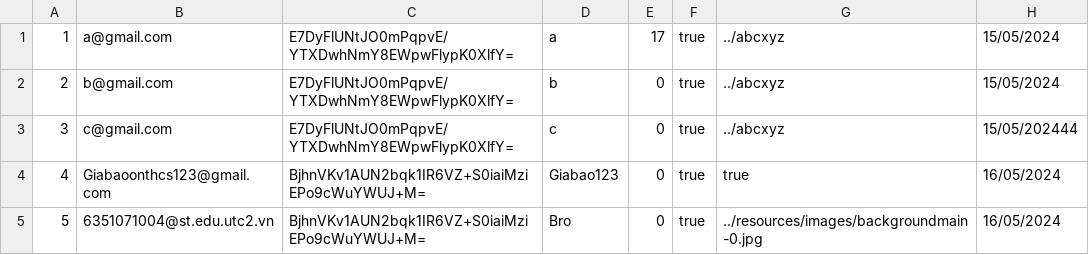
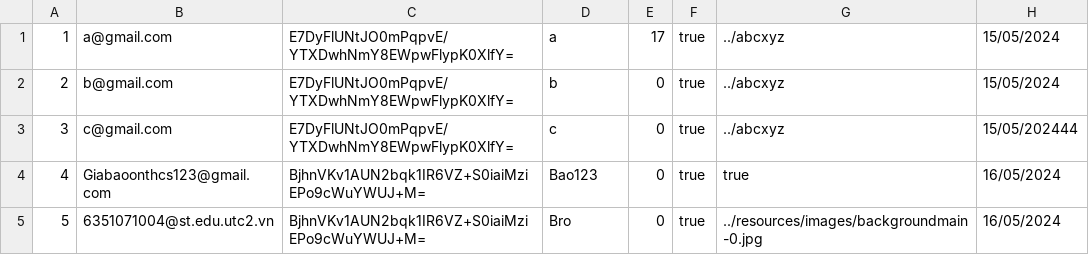
Before and after one commit to mhoang2004/java-uno-v2, a CSV file: resources/csv/data.csv, drawn as a sheet.

```diff
--- a/resources/csv/data.csv
+++ b/resources/csv/data.csv
@@ -3,3 +3,3 @@
 3,c@gmail.com,E7DyFlUNtJO0mPqpvE/YTXDwhNmY8EWpwFlypK0XlfY=,c,0,true,../abcxyz,15/05/202444
-4,Giabaoonthcs123@gmail.com,BjhnVKv1AUN2bqk1IR6VZ+S0iaiMziEPo9cWuYWUJ+M=,Giabao123,0,true,true,16/05/2024
+4,Giabaoonthcs123@gmail.com,BjhnVKv1AUN2bqk1IR6VZ+S0iaiMziEPo9cWuYWUJ+M=,Bao123,0,true,true,16/05/2024
 5,6351071004@st.edu.utc2.vn,BjhnVKv1AUN2bqk1IR6VZ+S0iaiMziEPo9cWuYWUJ+M=,Bro,0,true,../resources/images/backgroundmain-0.jpg,16/05/2024
```
Also changed, not shown: 7 other files.
